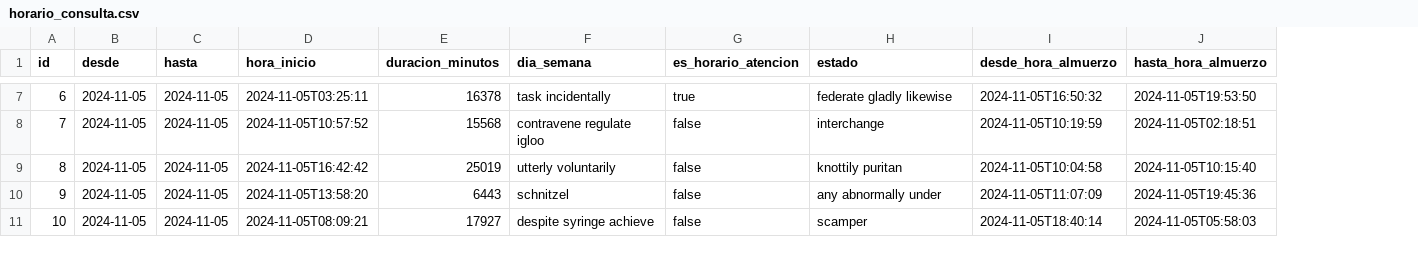
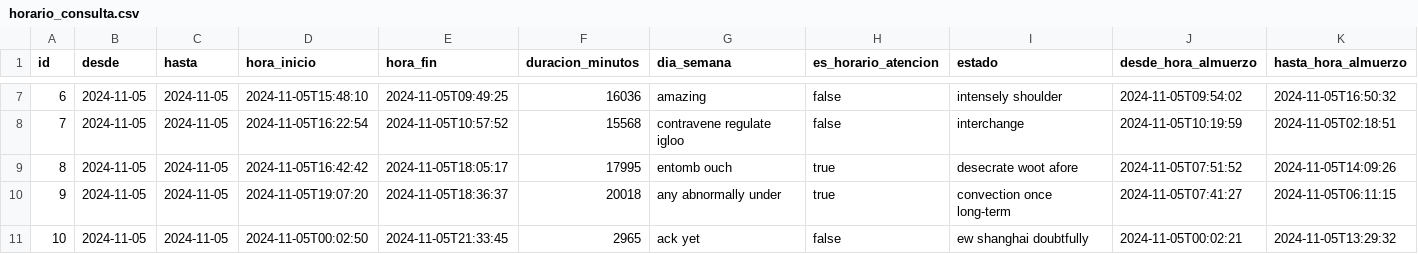
Before and after one commit to jayaleonardo/agendamiento, a CSV file: src/main/resources/config/liquibase/fake-data/horario_consulta.csv, drawn as a sheet; only a part is shown, gaps mark what is left out; addresses are those after the commit; the diff covers the shown part only; the diff names each change by its address in the sheet, - before the commit and + after, or states it on an @@ line.

```diff
--- a/src/main/resources/config/liquibase/fake-data/horario_consulta.csv
+++ b/src/main/resources/config/liquibase/fake-data/horario_consulta.csv
+column E (hora_fin), rows 7-11: 2024-11-05T09:49:25 | 2024-11-05T10:57:52 | 2024-11-05T18:05:17 | 2024-11-05T18:36:37 | 2024-11-05T21:33:45
-D7 (hora_inicio): 2024-11-05T03:25:11
+D7 (hora_inicio): 2024-11-05T15:48:10
-F7 (duracion_minutos): 16378
+F7 (duracion_minutos): 16036
-G7 (dia_semana): task incidentally
+G7 (dia_semana): amazing
-H7 (es_horario_atencion): true
+H7 (es_horario_atencion): false
-I7 (estado): federate gladly likewise
+I7 (estado): intensely shoulder
-J7 (desde_hora_almuerzo): 2024-11-05T16:50:32
+J7 (desde_hora_almuerzo): 2024-11-05T09:54:02
-K7 (hasta_hora_almuerzo): 2024-11-05T19:53:50
+K7 (hasta_hora_almuerzo): 2024-11-05T16:50:32
-D8 (hora_inicio): 2024-11-05T10:57:52
+D8 (hora_inicio): 2024-11-05T16:22:54
-F9 (duracion_minutos): 25019
+F9 (duracion_minutos): 17995
-G9 (dia_semana): utterly voluntarily
+G9 (dia_semana): entomb ouch
-H9:H10 (es_horario_atencion): false
+H9:H10 (es_horario_atencion): true
-I9 (estado): knottily puritan
+I9 (estado): desecrate woot afore
-J9 (desde_hora_almuerzo): 2024-11-05T10:04:58
+J9 (desde_hora_almuerzo): 2024-11-05T07:51:52
-K9 (hasta_hora_almuerzo): 2024-11-05T10:15:40
+K9 (hasta_hora_almuerzo): 2024-11-05T14:09:26
-D10 (hora_inicio): 2024-11-05T13:58:20
+D10 (hora_inicio): 2024-11-05T19:07:20
-F10 (duracion_minutos): 6443
+F10 (duracion_minutos): 20018
-G10 (dia_semana): schnitzel
+G10 (dia_semana): any abnormally under
-I10 (estado): any abnormally under
+I10 (estado): convection once long-term
-J10 (desde_hora_almuerzo): 2024-11-05T11:07:09
+J10 (desde_hora_almuerzo): 2024-11-05T07:41:27
-K10 (hasta_hora_almuerzo): 2024-11-05T19:45:36
+K10 (hasta_hora_almuerzo): 2024-11-05T06:11:15
-D11 (hora_inicio): 2024-11-05T08:09:21
+D11 (hora_inicio): 2024-11-05T00:02:50
-F11 (duracion_minutos): 17927
+F11 (duracion_minutos): 2965
-G11 (dia_semana): despite syringe achieve
+G11 (dia_semana): ack yet
-I11 (estado): scamper
+I11 (estado): ew shanghai doubtfully
-J11 (desde_hora_almuerzo): 2024-11-05T18:40:14
+J11 (desde_hora_almuerzo): 2024-11-05T00:02:21
-K11 (hasta_hora_almuerzo): 2024-11-05T05:58:03
+K11 (hasta_hora_almuerzo): 2024-11-05T13:29:32
```
Also changed, not shown: 31 edited cells elsewhere in this file, 27 other files.
